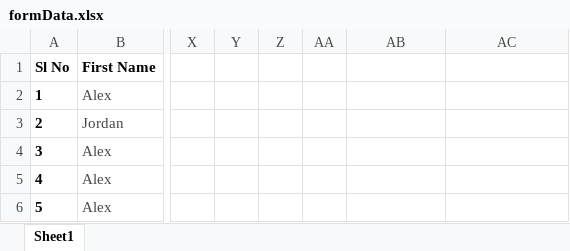
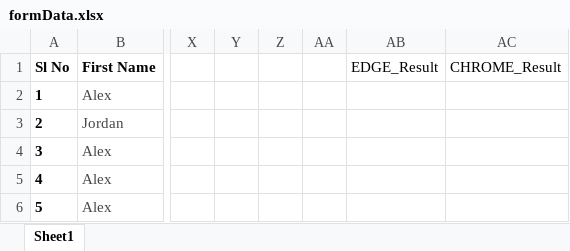
Before and after one commit to inshaalangaden/Coursera_cucumber, an Excel workbook: src/main/resources/formData.xlsx, sheet Sheet1, drawn as a sheet; only a part is shown, gaps mark what is left out; values as stored, in another font and other column widths than the file's, no borders; the diff names each change by its address in the sheet, - before the commit and + after, or states it on an @@ line.

Commit message:
some changes in FormValidationSteps

```diff
--- a/src/main/resources/formData.xlsx (sheet Sheet1)
+++ b/src/main/resources/formData.xlsx (sheet Sheet1)
-AB1: (empty)
+AB1: EDGE_Result
-AC1: (empty)
+AC1: CHROME_Result
```
Also changed, not shown: 5 other files.
